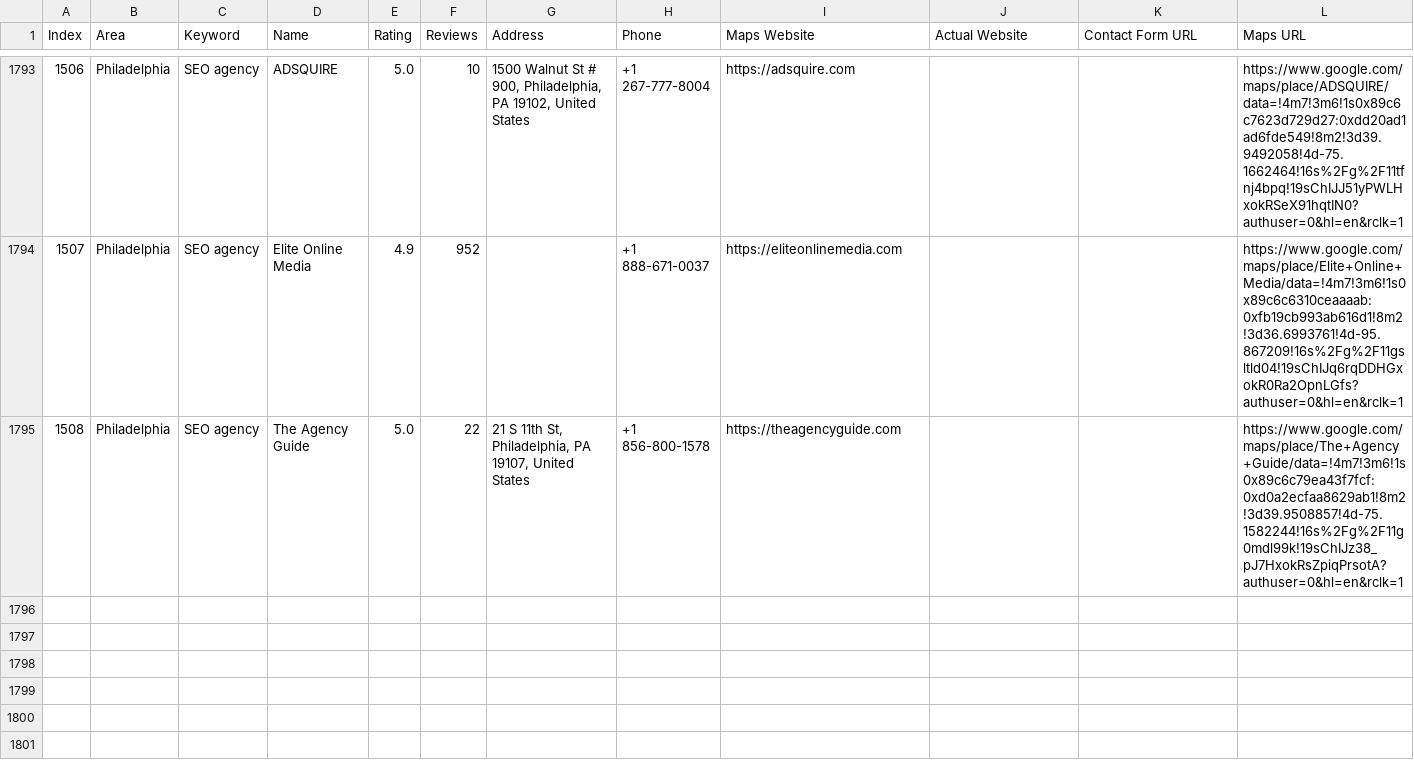
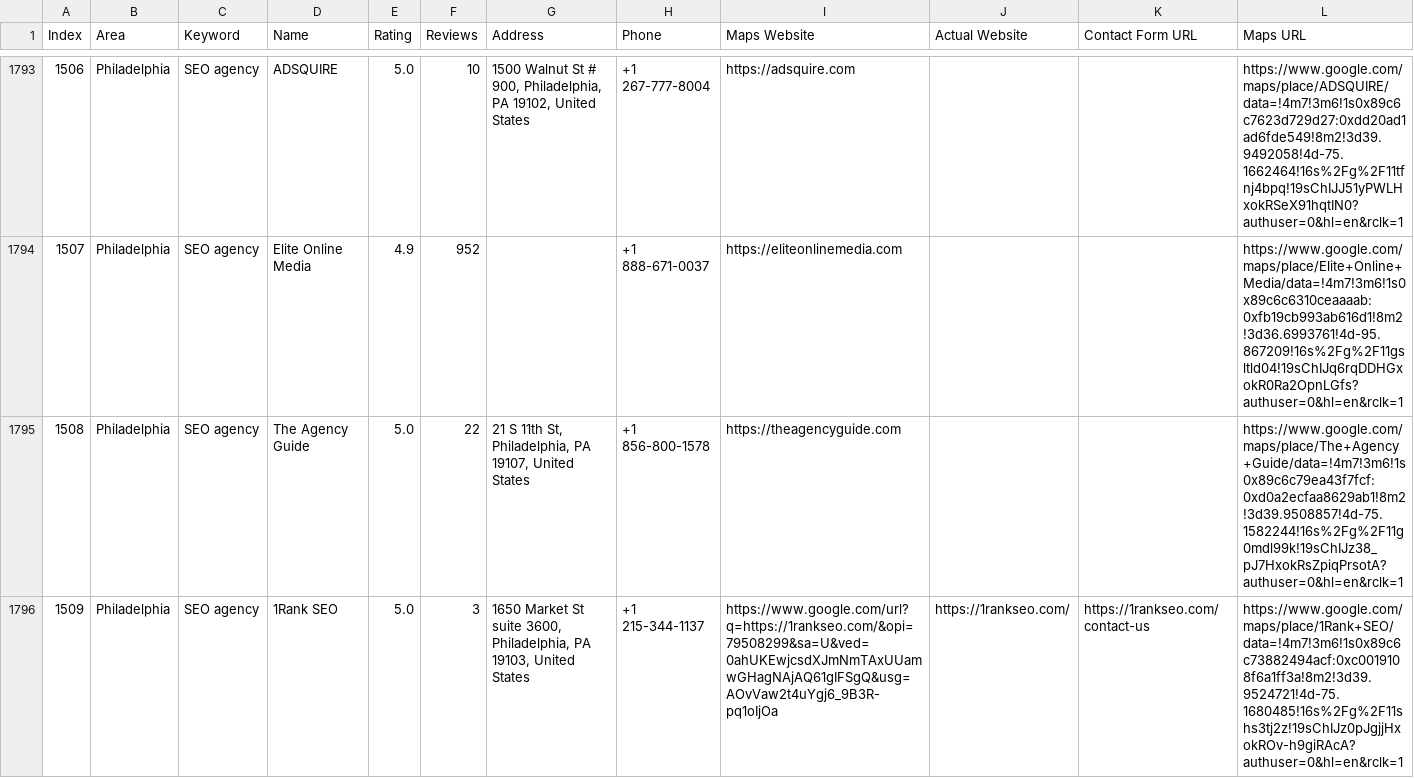
Before and after one commit to farhan281/cf-filler-with-captch-solver, a CSV file: digital_marketing_data.csv, drawn as a sheet; only a part is shown, gaps mark what is left out; rows hold the shown columns only; the diff names each change by its address in the sheet, - before the commit and + after, or states it on an @@ line.

```diff
--- a/digital_marketing_data.csv
+++ b/digital_marketing_data.csv
+row 1796: 1509 | Philadelphia | SEO agency | 1Rank SEO | 5.0 | 3 | 1650 Market St suite 3600, Philadelphia, PA 19103, United States | +1 215-344-1137 | https://www.google.com/url?q=https://1rankseo.com/&opi=79508299&sa=U&ved=0ahUKEwjcsdXJmNmTAxUUamwGHagNAjAQ61gIFSgQ&usg=AOvVaw2t4uYgj6_9B3R-pq1oIjOa | https://1rankseo.com/ | https://1rankseo.com/contact-us | https://www.google.com/maps/place/1Rank+SEO/data=!4m7!3m6!1s0x89c6c73882494acf:0xc0019108f6a1ff3a!8m2!3d39.9524721!4d-75.1680485!16s%2Fg%2F11shs3tj2z!19sChIJz0pJgjjHxokROv-h9giRAcA?authuser=0&hl=en&rclk=1
```
Also changed, not shown: form_results/contact_results.csv, 1 other file.
